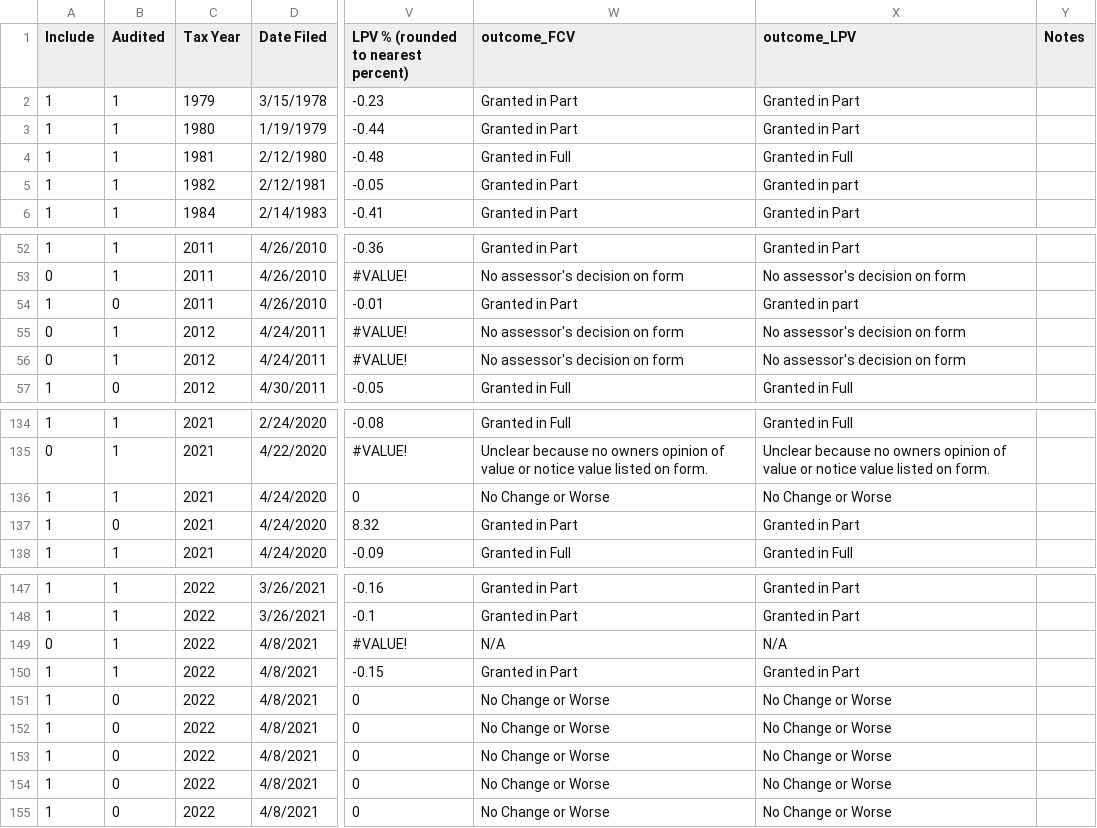
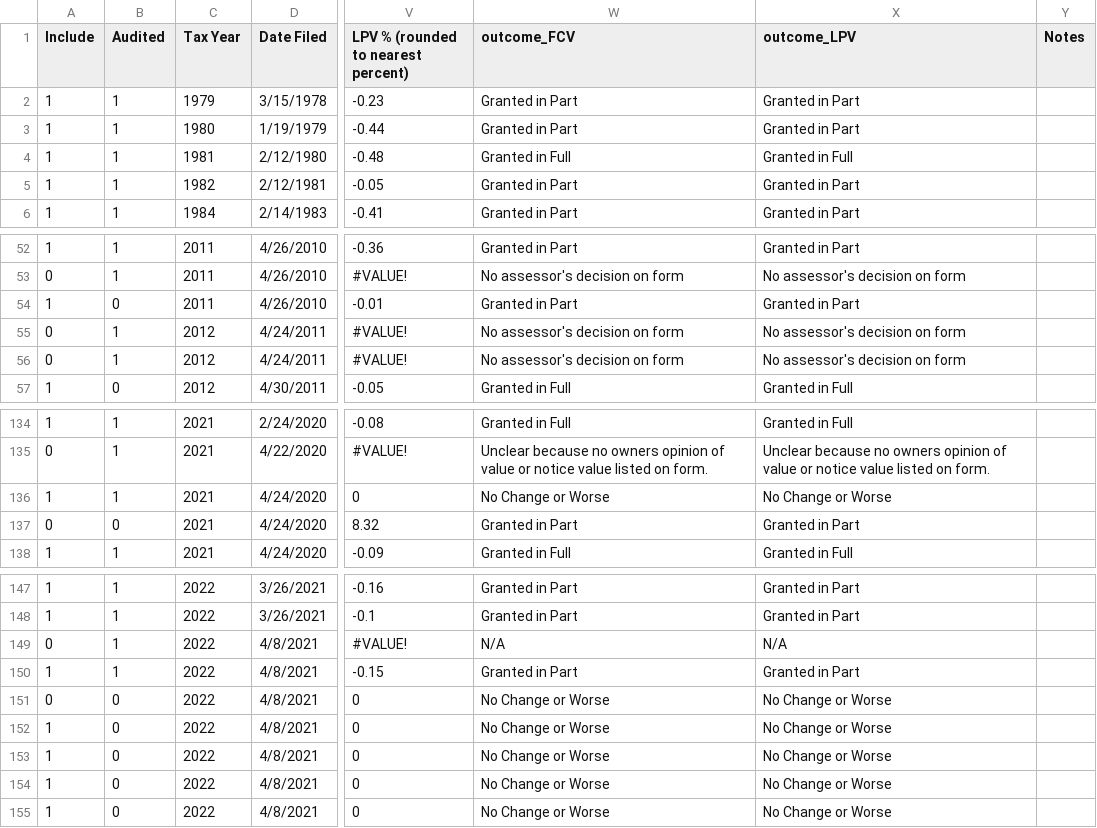
Before and after one commit to thesickish/Grant, a CSV file: Updated/Master_edited_new.csv, drawn as a sheet; only a part is shown, gaps mark what is left out; the diff names each change by its address in the sheet, - before the commit and + after, or states it on an @@ line.

```diff
--- a/Updated/Master_edited_new.csv
+++ b/Updated/Master_edited_new.csv
-X5 (outcome_LPV): Granted in part
+X5 (outcome_LPV): Granted in Part
-X54 (outcome_LPV): Granted in part
+X54 (outcome_LPV): Granted in Part
-A137 (Include): 1
+A137 (Include): 0
-A151 (Include): 1
+A151 (Include): 0
```
Also changed, not shown: 7 other files.
